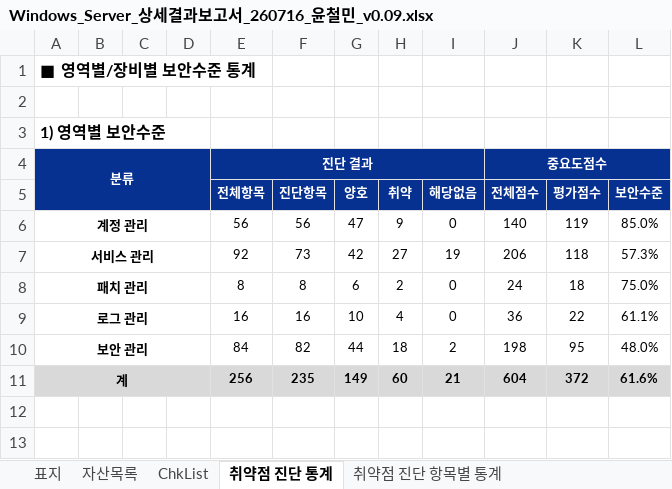
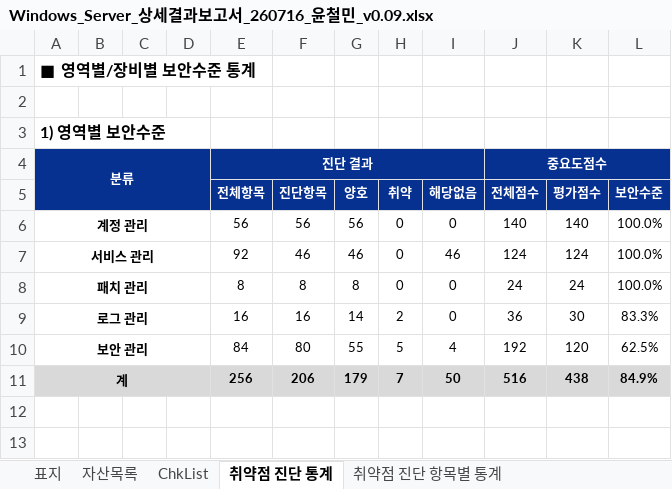
Before and after one commit to scity9799/final_project, an Excel workbook: 0.산출물/5. 상세보고서/Windows_Server_상세결과보고서_260716_윤철민_v0.09.xlsx, sheet 취약점 진단 통계, drawn as a sheet; only a part is shown; values as stored, in another font and other column widths than the file's, no borders; charts and pictures not drawn; removed rows and columns are numbered as before the commit, all else as after; the diff covers the shown part only; the diff names each change by its address in the sheet, - before the commit and + after, or states it on an @@ line.

```diff
--- a/0.산출물/5. 상세보고서/Windows_Server_상세결과보고서_260716_윤철민_v0.09.xlsx (sheet 취약점 진단 통계)
+++ b/0.산출물/5. 상세보고서/Windows_Server_상세결과보고서_260716_윤철민_v0.09.xlsx (sheet 취약점 진단 통계)
-G6 (양호): 47
+G6 (양호): 56
-H6 (취약): 9
+H6 (취약): 0
-K6 (평가점수): 119
+K6 (평가점수): 140
-L6 (보안수준): 85.0%
+L6 (보안수준): 100.0%
-row 7: 서비스 관리 |  |  |  | 92 | 73 | 42 | 27 | 19 | 206 | 118 | 57.3%
+row 7: 서비스 관리 |  |  |  | 92 | 46 | 46 | 0 | 46 | 124 | 124 | 100.0%
-G8 (양호): 6
+G8 (양호): 8
-H8 (취약): 2
+H8 (취약): 0
-K8 (평가점수): 18
+K8 (평가점수): 24
-L8 (보안수준): 75.0%
+L8 (보안수준): 100.0%
-G9 (양호): 10
+G9 (양호): 14
-H9 (취약): 4
+H9 (취약): 2
-K9 (평가점수): 22
+K9 (평가점수): 30
-L9 (보안수준): 61.1%
+L9 (보안수준): 83.3%
-row 10: 보안 관리 |  |  |  | 84 | 82 | 44 | 18 | 2 | 198 | 95 | 48.0%
-row 11: 계 |  |  |  | 256 | 235 | 149 | 60 | 21 | 604 | 372 | 61.6%
+row 10: 보안 관리 |  |  |  | 84 | 80 | 55 | 5 | 4 | 192 | 120 | 62.5%
+row 11: 계 |  |  |  | 256 | 206 | 179 | 7 | 50 | 516 | 438 | 84.9%
```
Also changed, not shown: 15 edited cells elsewhere in this sheet, sheet 취약점 진단 항목별 통계 (이행), sheet 취약점 진단 항목별 통계, sheet DHCP_BR_Win, sheet DHCP_HQ_Win, sheet DNS_BR_Win, sheet DNS_HQ_Win, charts or pictures, 0.산출물/5. 상세보고서/Linux_Server_상세결과보고서_260716_오명근_v0.09.xlsx, 14 other files.
